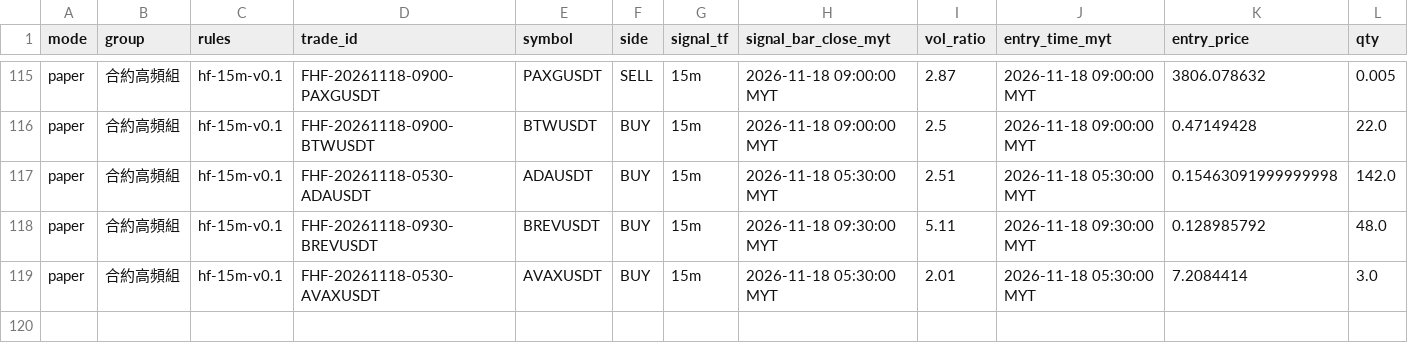
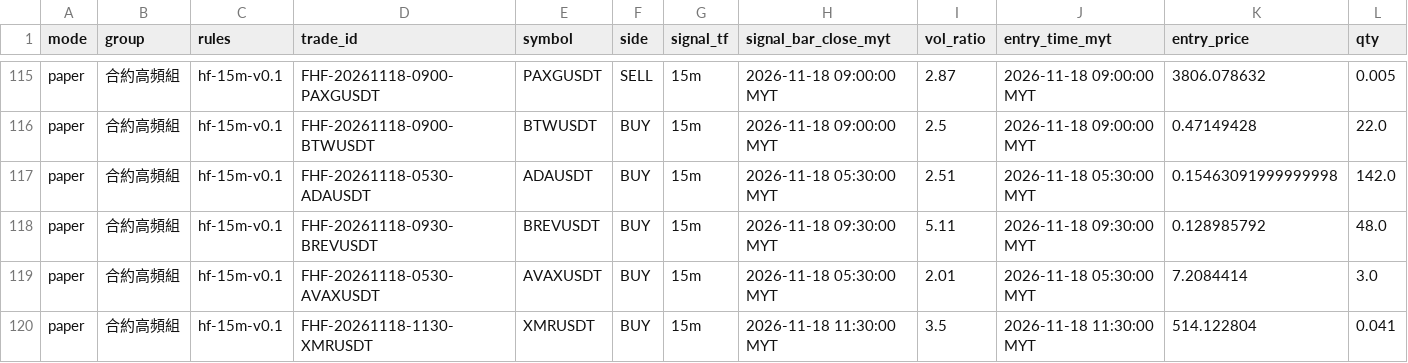
Before and after one commit to allenzeng060-lgtm/trade-dashboard, a CSV file: data/ledgers/trading-journal/futures_hf15m/trades.csv, drawn as a sheet; only a part is shown, gaps mark what is left out; rows hold the shown columns only; the diff names each change by its address in the sheet, - before the commit and + after, or states it on an @@ line.

```diff
--- a/data/ledgers/trading-journal/futures_hf15m/trades.csv
+++ b/data/ledgers/trading-journal/futures_hf15m/trades.csv
+row 120: paper | 合約高頻組 | hf-15m-v0.1 | FHF-20261118-1130-XMRUSDT | XMRUSDT | BUY | 15m | 2026-11-18 11:30:00 MYT | 3.5 | 2026-11-18 11:30:00 MYT | 514.122804 | 0.041
```
Also changed, not shown: data/ledgers/trading-journal/futures_hf15m/equity.csv, 22 other files.
